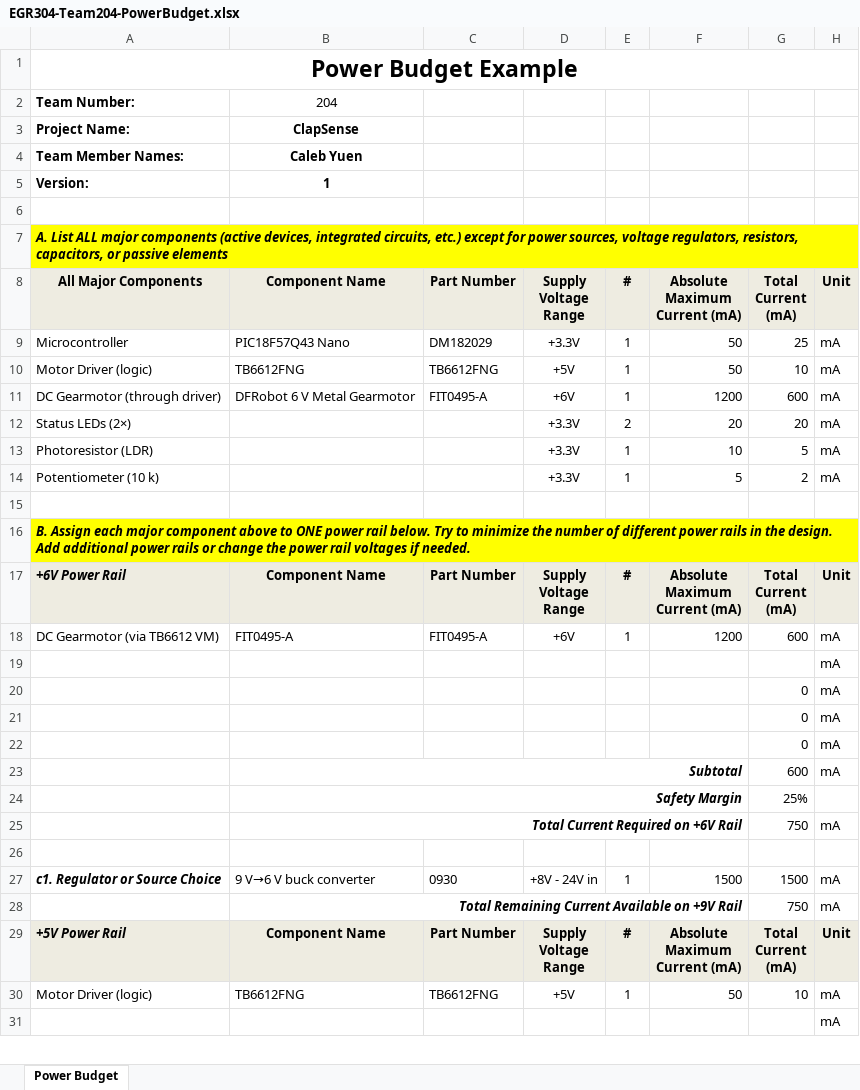
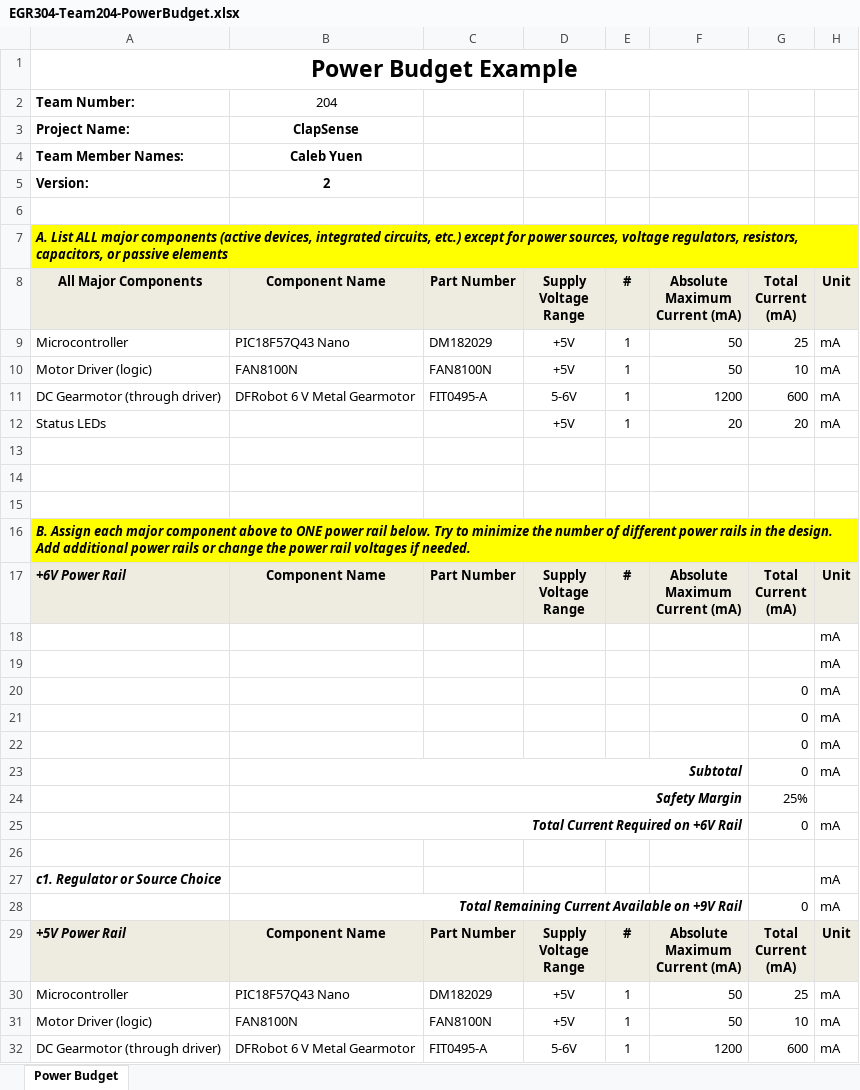
Before and after one commit to cyuen808/cyuen808.github.io, an Excel workbook: docs/07-Power-Budget/EGR304-Team204-PowerBudget.xlsx, sheet Power Budget, drawn as a sheet; only a part is shown; the shorter side is filled out with more unchanged rows; values as stored, in another font and other column widths than the file's, no borders; conditional formats not drawn; removed rows and columns are numbered as before the commit, all else as after; the diff covers the shown part only; the diff names each change by its address in the sheet, - before the commit and + after, or states it on an @@ line.

Commit message:
power

```diff
--- a/docs/07-Power-Budget/EGR304-Team204-PowerBudget.xlsx (sheet Power Budget)
+++ b/docs/07-Power-Budget/EGR304-Team204-PowerBudget.xlsx (sheet Power Budget)
-B5: 1
+B5: 2
-D9: +3.3V
+D9: +5V
-B10: TB6612FNG
+B10: FAN8100N
-C10: TB6612FNG
+C10: FAN8100N
-D11: +6V
+D11: 5-6V
-A12: Status LEDs (2×)
+A12: Status LEDs
-D12: +3.3V
+D12: +5V
-E12: 2
+E12: 1
-row 13: Photoresistor (LDR) |  |  | +3.3V | 1 | 10 | 5 | mA
+row 13: (empty)
-row 14: Potentiometer (10 k) |  |  | +3.3V | 1 | 5 | 2 | mA
+row 14: (empty)
-row 18: DC Gearmotor (via TB6612 VM) | FIT0495-A | FIT0495-A | +6V | 1 | 1200 | 600 | mA
+row 18:  |  |  |  |  |  |  | mA
-G23: 600
+G23: 0
-G25: 750
+G25: 0
-row 27: c1. Regulator or Source Choice | 9 V→6 V buck converter | 0930 | +8V - 24V in | 1 | 1500 | 1500 | mA
+row 27: c1. Regulator or Source Choice |  |  |  |  |  |  | mA
-G28: 750
+G28: 0
+row 30: Microcontroller | PIC18F57Q43 Nano | DM182029 | +5V | 1 | 50 | 25 | mA
-B31: TB6612FNG
+B31: FAN8100N
-C31: TB6612FNG
+C31: FAN8100N
+row 32: DC Gearmotor (through driver) | DFRobot 6 V Metal Gearmotor | FIT0495-A | 5-6V | 1 | 1200 | 600 | mA
```
Also changed, not shown: 9 added rows, 11 removed rows and 13 edited cells elsewhere in this sheet, formulas that keep their value, 8 other files.
